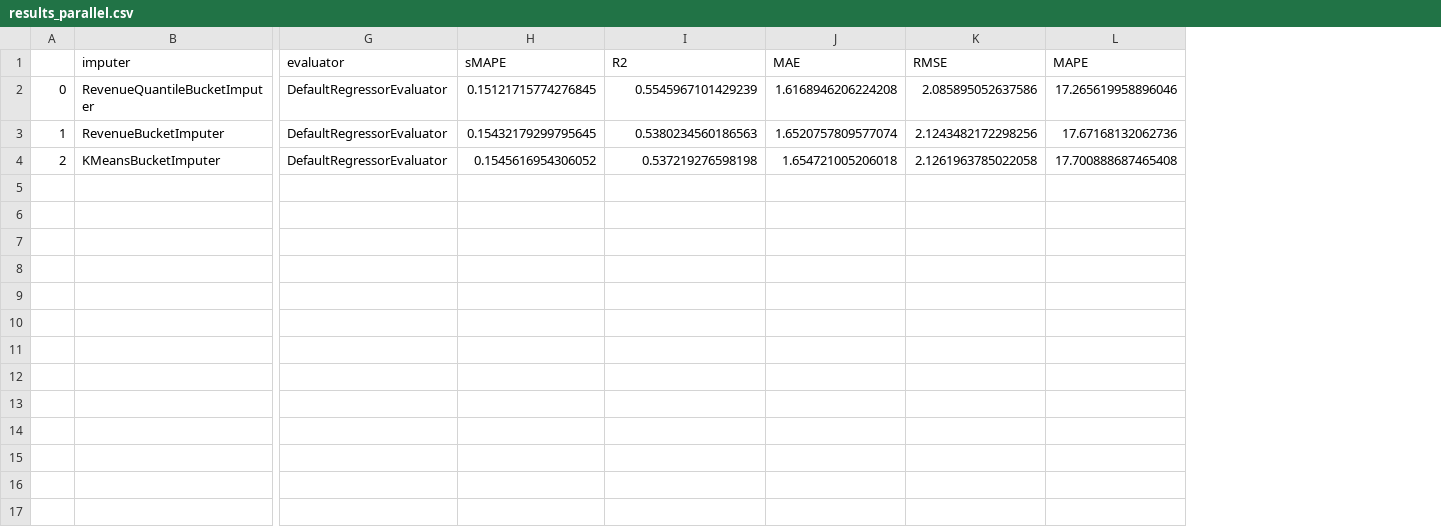
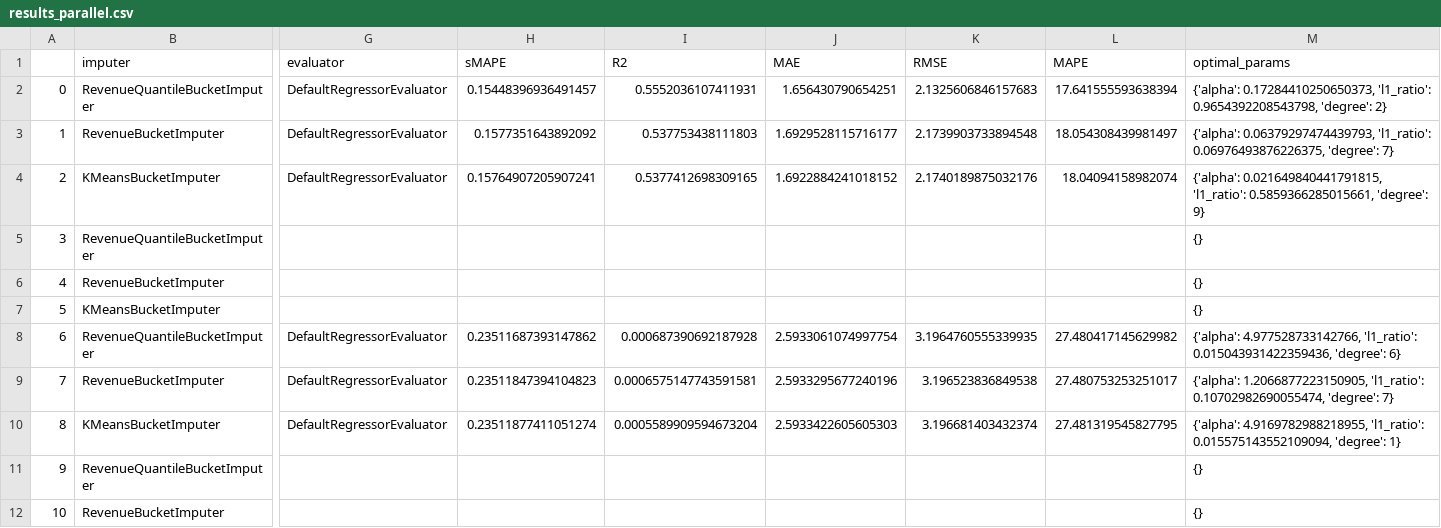
Before and after one commit to oxari-io/architectura, a CSV file: local/eval_results/results_parallel.csv, drawn as a sheet; only a part is shown, gaps mark what is left out; rows hold the shown columns only; the diff names each change by its address in the sheet, - before the commit and + after, or states it on an @@ line.

Commit message:
Impl: Ran a bunch of full model runs

```diff
--- a/local/eval_results/results_parallel.csv
+++ b/local/eval_results/results_parallel.csv
+column M (optimal_params), rows 2-4: {'alpha': 0.17284410250650373, 'l1_ratio': 0.9654392208543798, 'degree': 2} | {'alpha': 0.06379297474439793, 'l1_ratio': 0.06976493876226375, 'degree': 7} | {'alpha': 0.021649840441791815, 'l1_ratio': 0.5859366285015661, 'degree': 9}
-H2 (sMAPE): 0.15121715774276845
+H2 (sMAPE): 0.15448396936491457
-I2 (R2): 0.5545967101429239
+I2 (R2): 0.5552036107411931
-J2 (MAE): 1.6168946206224208
+J2 (MAE): 1.656430790654251
-K2 (RMSE): 2.085895052637586
+K2 (RMSE): 2.1325606846157683
-L2 (MAPE): 17.265619958896046
+L2 (MAPE): 17.641555593638394
-H3 (sMAPE): 0.15432179299795645
+H3 (sMAPE): 0.1577351643892092
-I3 (R2): 0.5380234560186563
+I3 (R2): 0.537753438111803
-J3 (MAE): 1.6520757809577074
+J3 (MAE): 1.6929528115716177
-K3 (RMSE): 2.1243482172298256
+K3 (RMSE): 2.1739903733894548
-L3 (MAPE): 17.67168132062736
+L3 (MAPE): 18.054308439981497
-H4 (sMAPE): 0.1545616954306052
+H4 (sMAPE): 0.15764907205907241
-I4 (R2): 0.537219276598198
+I4 (R2): 0.5377412698309165
-J4 (MAE): 1.654721005206018
+J4 (MAE): 1.6922884241018152
-K4 (RMSE): 2.1261963785022058
+K4 (RMSE): 2.1740189875032176
-L4 (MAPE): 17.700888687465408
+L4 (MAPE): 18.04094158982074
+row 5: 3 | RevenueQuantileBucketImputer |  |  |  |  |  |  | {}
+row 6: 4 | RevenueBucketImputer |  |  |  |  |  |  | {}
+row 7: 5 | KMeansBucketImputer |  |  |  |  |  |  | {}
+row 8: 6 | RevenueQuantileBucketImputer | DefaultRegressorEvaluator | 0.23511687393147862 | 0.000687390692187928 | 2.5933061074997754 | 3.1964760555339935 | 27.480417145629982 | {'alpha': 4.977528733142766, 'l1_ratio': 0.015043931422359436, 'degree': 6}
+row 9: 7 | RevenueBucketImputer | DefaultRegressorEvaluator | 0.23511847394104823 | 0.0006575147743591581 | 2.5933295677240196 | 3.196523836849538 | 27.480753253251017 | {'alpha': 1.2066877223150905, 'l1_ratio': 0.10702982690055474, 'degree': 7}
+row 10: 8 | KMeansBucketImputer | DefaultRegressorEvaluator | 0.23511877411051274 | 0.0005589909594673204 | 2.5933422605605303 | 3.196681403432374 | 27.481319545827795 | {'alpha': 4.9169782988218955, 'l1_ratio': 0.015575143552109094, 'degree': 1}
+row 11: 9 | RevenueQuantileBucketImputer |  |  |  |  |  |  | {}
+row 12: 10 | RevenueBucketImputer |  |  |  |  |  |  | {}
```
Also changed, not shown: 10 other files.
